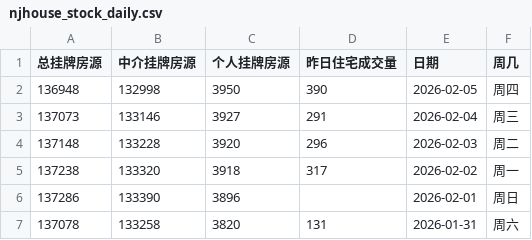
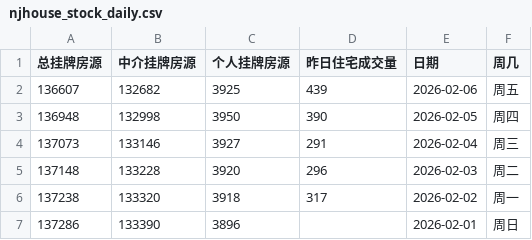
Before and after one commit to Channe/njhouse, a CSV file: house_scripts/njhouse_stock_daily/njhouse_stock_daily.csv, drawn as a sheet; only a part is shown; the shorter side is filled out with more unchanged rows.

```diff
--- a/house_scripts/njhouse_stock_daily/njhouse_stock_daily.csv
+++ b/house_scripts/njhouse_stock_daily/njhouse_stock_daily.csv
@@ -1,2 +1,3 @@
 总挂牌房源,中介挂牌房源,个人挂牌房源,昨日住宅成交量,日期,周几
+136607,132682,3925,439,2026-02-06,周五
 136948,132998,3950,390,2026-02-05,周四
```
Also changed, not shown: 3 other files.
